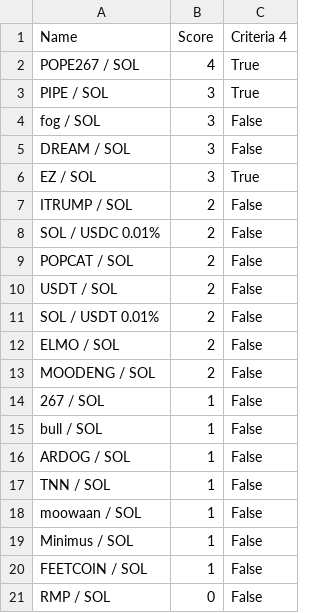
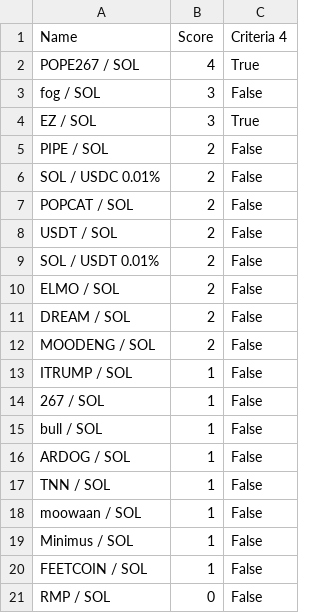
Before and after one commit to Gun1-dot/MemeCoin_GunTracker, a CSV file: data/criteria_4.csv, drawn as a sheet.

Commit message:
Update criteria_4.csv

```diff
--- a/data/criteria_4.csv
+++ b/data/criteria_4.csv
@@ -2,7 +2,5 @@ Name,Score,Criteria 4
 POPE267 / SOL,4,True
-PIPE / SOL,3,True
 fog / SOL,3,False
-DREAM / SOL,3,False
 EZ / SOL,3,True
-ITRUMP / SOL,2,False
+PIPE / SOL,2,False
 SOL / USDC 0.01%,2,False
@@ -12,3 +10,5 @@ SOL / USDT 0.01%,2,False
 ELMO / SOL,2,False
+DREAM / SOL,2,False
 MOODENG / SOL,2,False
+ITRUMP / SOL,1,False
 267 / SOL,1,False
```
